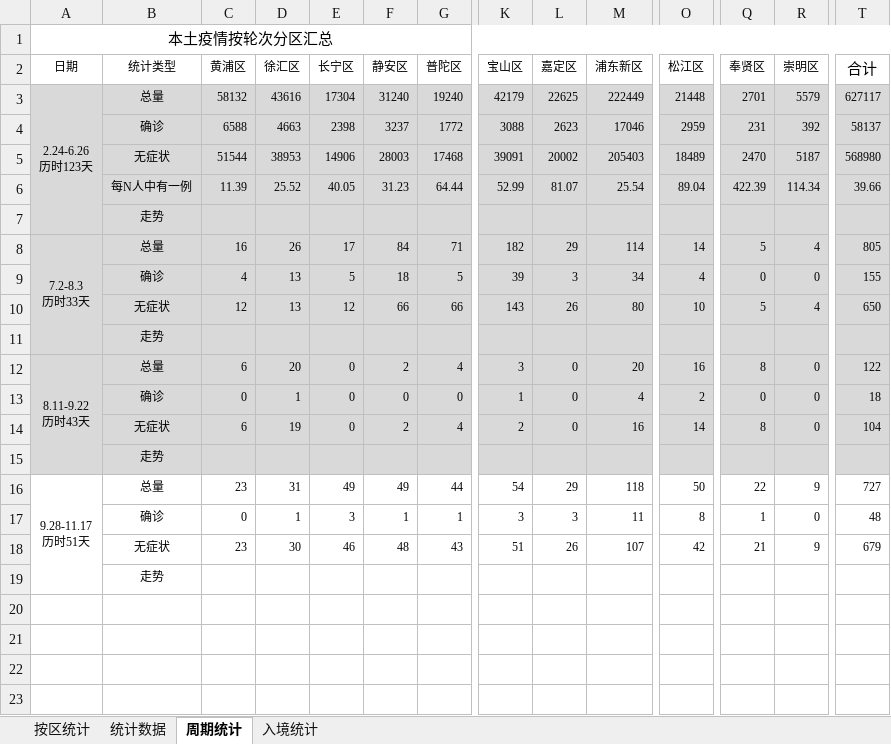
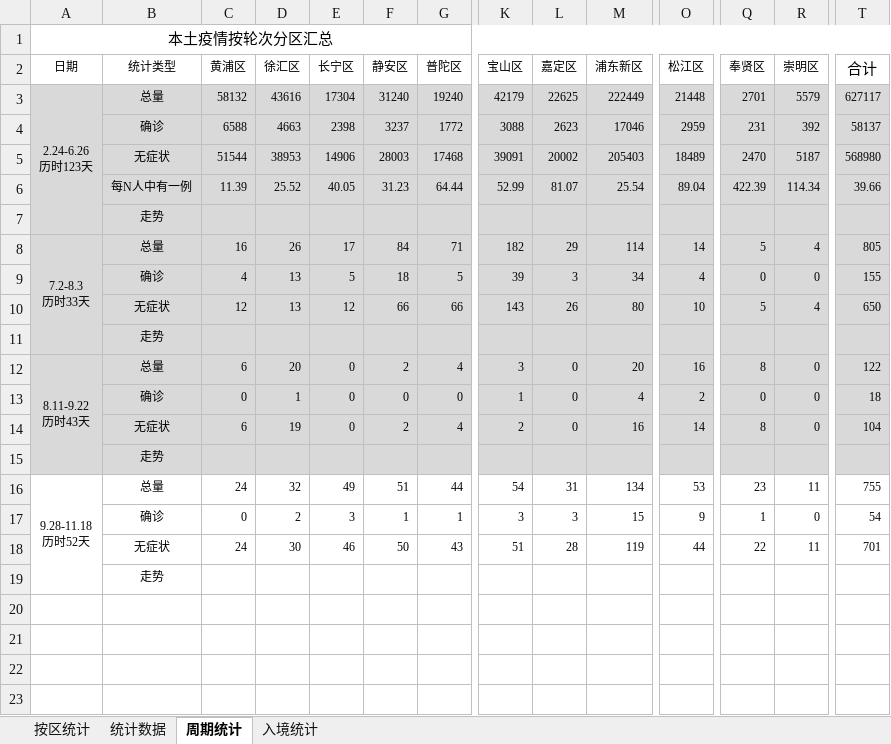
Before and after one commit to KylinHuang7/covid19, an Excel workbook: 2022春上海新冠病例统计.xlsx, sheet 周期统计, drawn as a sheet; only a part is shown, gaps mark what is left out; values as stored, in another font and other column widths than the file's, no borders; conditional formats not drawn; ↵ is a line break in a cell; the diff names each change by its address in the sheet, - before the commit and + after, or states it on an @@ line.

```diff
--- a/2022春上海新冠病例统计.xlsx (sheet 周期统计)
+++ b/2022春上海新冠病例统计.xlsx (sheet 周期统计)
-A16 (日期): 9.28-11.17 ↵ 历时51天
+A16 (日期): 9.28-11.18 ↵ 历时52天
-C16 (黄浦区): 23
+C16 (黄浦区): 24
-D16 (徐汇区): 31
+D16 (徐汇区): 32
-F16 (静安区): 49
+F16 (静安区): 51
-L16 (嘉定区): 29
+L16 (嘉定区): 31
-M16 (浦东新区): 118
+M16 (浦东新区): 134
-O16 (松江区): 50
+O16 (松江区): 53
-Q16 (奉贤区): 22
+Q16 (奉贤区): 23
-R16 (崇明区): 9
+R16 (崇明区): 11
-T16 (合计): 727
+T16 (合计): 755
-D17 (徐汇区): 1
+D17 (徐汇区): 2
-M17 (浦东新区): 11
+M17 (浦东新区): 15
-O17 (松江区): 8
+O17 (松江区): 9
-T17 (合计): 48
+T17 (合计): 54
-C18 (黄浦区): 23
+C18 (黄浦区): 24
-F18 (静安区): 48
+F18 (静安区): 50
-L18 (嘉定区): 26
+L18 (嘉定区): 28
-M18 (浦东新区): 107
+M18 (浦东新区): 119
-O18 (松江区): 42
+O18 (松江区): 44
-Q18 (奉贤区): 21
+Q18 (奉贤区): 22
-R18 (崇明区): 9
+R18 (崇明区): 11
-T18 (合计): 679
+T18 (合计): 701
```
Also changed, not shown: sheet 按区统计, sheet 统计数据, sheet 入境统计, hidden cells, 2 other files.
